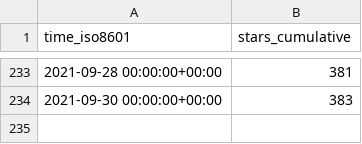
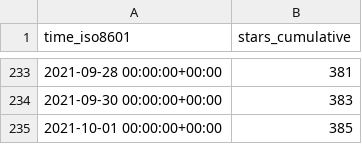
Before and after one commit to DevSCNinja/starport, a CSV file: tendermint/starport/ghrs-data/stargazers.csv, drawn as a sheet; only a part is shown, gaps mark what is left out; the diff names each change by its address in the sheet, - before the commit and + after, or states it on an @@ line.

```diff
--- a/tendermint/starport/ghrs-data/stargazers.csv
+++ b/tendermint/starport/ghrs-data/stargazers.csv
+row 235: 2021-10-01 00:00:00+00:00 | 385
```
